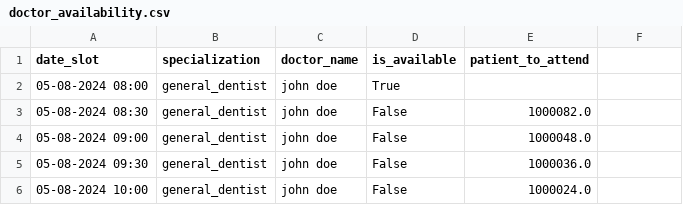
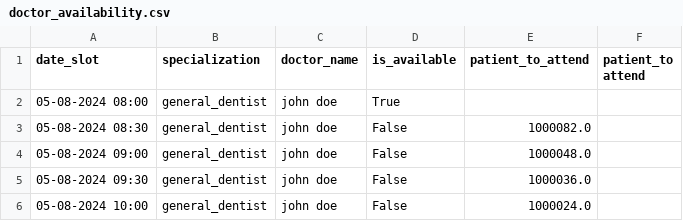
Before and after one commit to yogesh-bhattarai/doctor_appointment_multiagent, a CSV file: data/doctor_availability.csv, drawn as a sheet; only a part is shown; the diff names each change by its address in the sheet, - before the commit and + after, or states it on an @@ line.

Commit message:
cancel appointment function

```diff
--- a/data/doctor_availability.csv
+++ b/data/doctor_availability.csv
-F1: (empty)
+F1: patient_to attend
```
